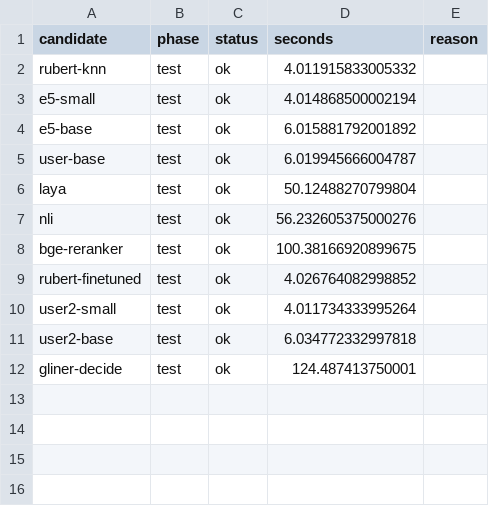
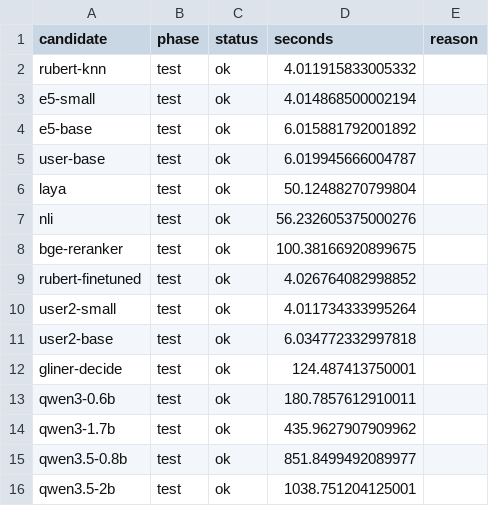
Before and after one commit to kirillmitlow/smart-credit-cabinet, a CSV file: research/wizard-nlu/results/status_test.csv, drawn as a sheet; the diff names each change by its address in the sheet, - before the commit and + after, or states it on an @@ line.

```diff
--- a/research/wizard-nlu/results/status_test.csv
+++ b/research/wizard-nlu/results/status_test.csv
+row 13: qwen3-0.6b | test | ok | 180.7857612910011
+row 14: qwen3-1.7b | test | ok | 435.9627907909962
+row 15: qwen3.5-0.8b | test | ok | 851.8499492089977
+row 16: qwen3.5-2b | test | ok | 1038.751204125001
```
Also changed, not shown: research/wizard-nlu/results/audit.csv, research/wizard-nlu/results/critical_confusion.csv, 30 other files.
